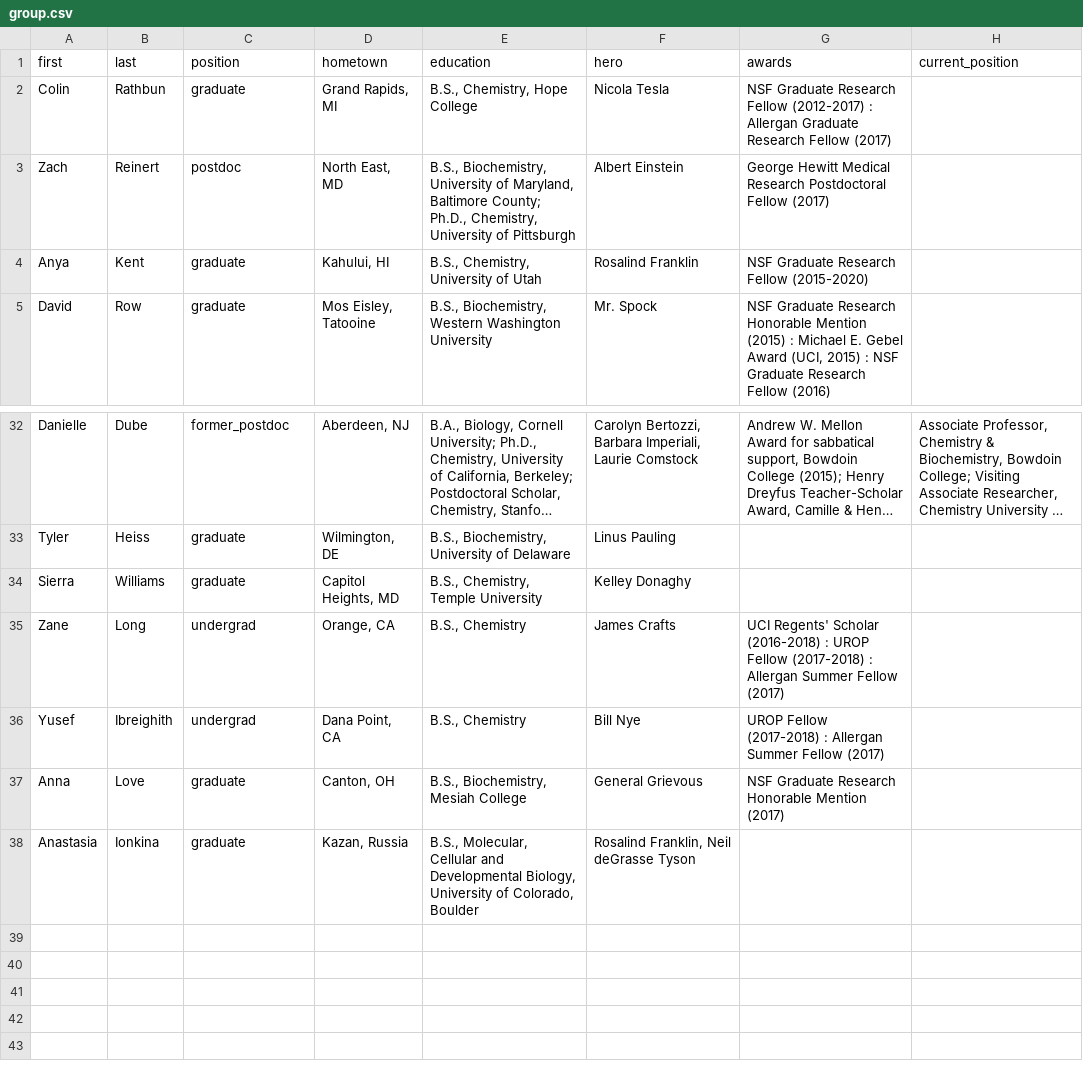
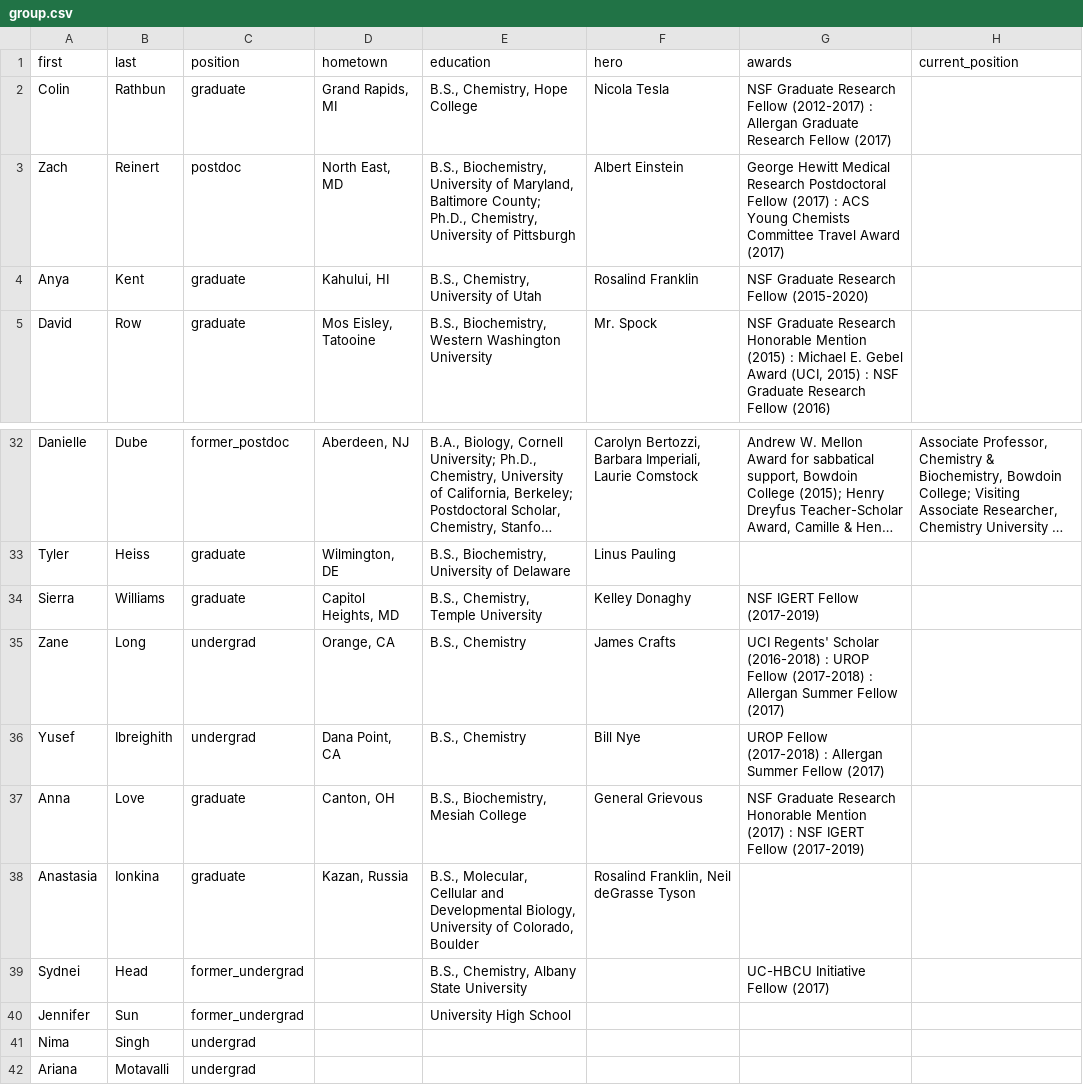
Before and after one commit to c-bun/Prescher-Lab-Site, a CSV file: _data/group.csv, drawn as a sheet; only a part is shown, gaps mark what is left out; long unchanged cells end in …; the diff names each change by its address in the sheet, - before the commit and + after, or states it on an @@ line.

```diff
--- a/_data/group.csv
+++ b/_data/group.csv
-G3 (awards): …Fellow (2017)
+G3 (awards): …Fellow (2017) : ACS Young Chemists Committee Travel Award (2017)
-G34 (awards): (empty)
+G34 (awards): NSF IGERT Fellow (2017-2019)
-G37 (awards): …Mention (2017)
+G37 (awards): …Mention (2017) : NSF IGERT Fellow (2017-2019)
+row 39: Sydnei | Head | former_undergrad |  | B.S., Chemistry, Albany State University |  | UC-HBCU Initiative Fellow (2017)
+row 40: Jennifer | Sun | former_undergrad |  | University High School
+row 41: Nima | Singh | undergrad
+row 42: Ariana | Motavalli | undergrad
```
Also changed, not shown: 1 other file.
